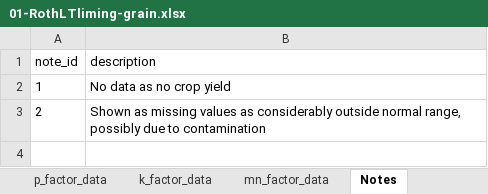
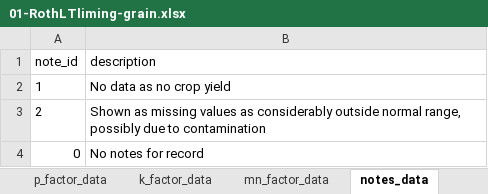
Before and after one commit to Rothamsted-Ecoinformatics/eRA, an Excel workbook: metadata/rcs10/RLTLGRAIN/01-RothLTliming-grain.xlsx, sheet notes_data, drawn as a sheet; values as stored, in another font and other column widths than the file's, no borders; the diff names each change by its address in the sheet, - before the commit and + after, or states it on an @@ line.

```diff
--- a/metadata/rcs10/RLTLGRAIN/01-RothLTliming-grain.xlsx (sheet notes_data)
+++ b/metadata/rcs10/RLTLGRAIN/01-RothLTliming-grain.xlsx (sheet notes_data)
-sheet tab: Notes
+sheet tab: notes_data
+row 4: 0 | No notes for record
```
Also changed, not shown: sheet grain_data, sheet fields_metadata, sheet mn_factor_data, sheet k_factor_data, other sheet tabs, charts or pictures, metadata/rms/RMAAtemp/02-data_1878-2019.xlsx, 55 other files.
